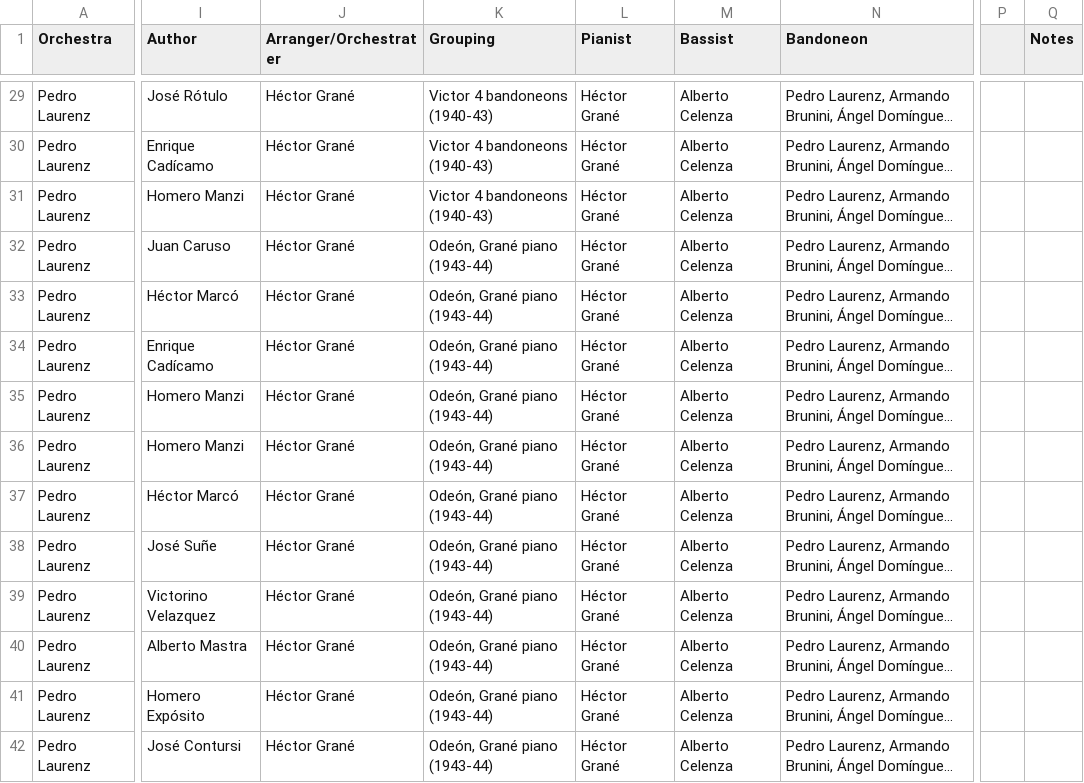
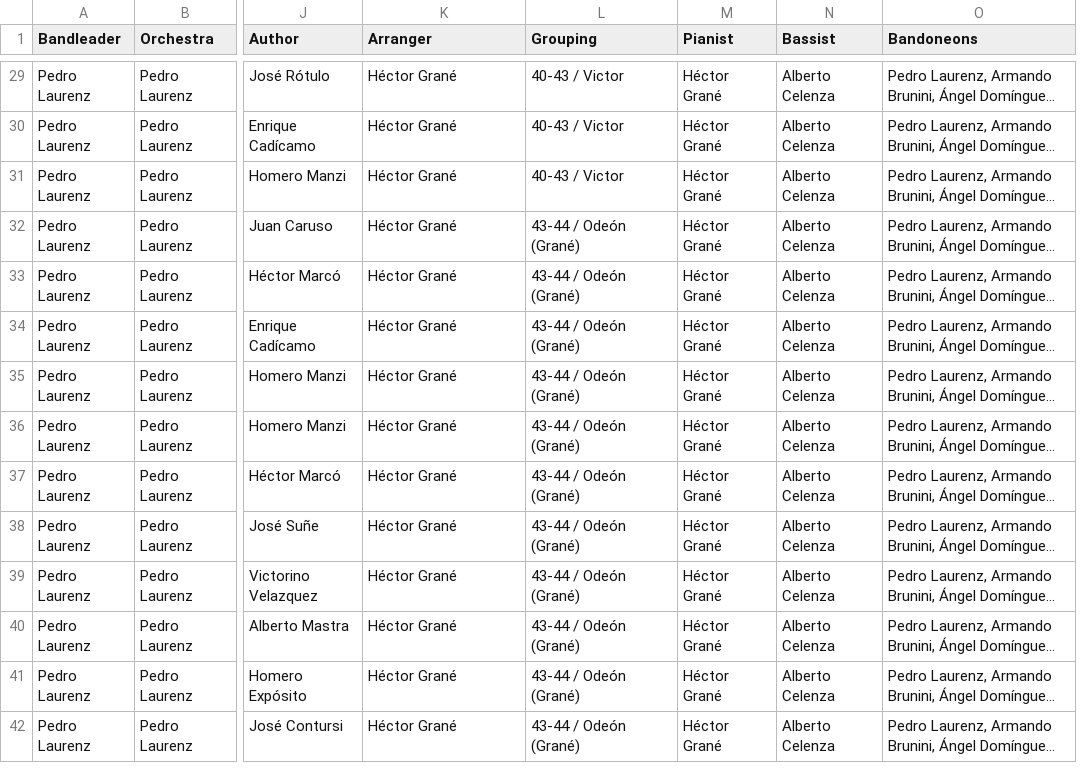
Before and after one commit to sericson0/tigertag, a CSV file: metadata/csv_files/Pedro Laurenz.csv, drawn as a sheet; only a part is shown, gaps mark what is left out; long unchanged cells end in …; removed rows and columns are numbered as before the commit, all else as after; the diff covers the shown part only; the diff names each change by its address in the sheet, - before the commit and + after, or states it on an @@ line.

```diff
--- a/metadata/csv_files/Pedro Laurenz.csv
+++ b/metadata/csv_files/Pedro Laurenz.csv
+column A (Bandleader), rows 29-42: all Pedro Laurenz
-column P, empty
-column Q (Notes), empty
-K1: Arranger/Orchestrater
+K1: Arranger
-O1: Bandoneon
+O1: Bandoneons
-L29:L31 (Grouping): Victor 4 bandoneons (1940-43)
+L29:L31 (Grouping): 40-43 / Victor
-L32:L42 (Grouping): Odeón, Grané piano (1943-44)
+L32:L42 (Grouping): 43-44 / Odeón (Grané)
```
Also changed, not shown: 78 edited cells elsewhere in this file, metadata/csv_files/Ricardo Tanturi.csv, 23 other files.
